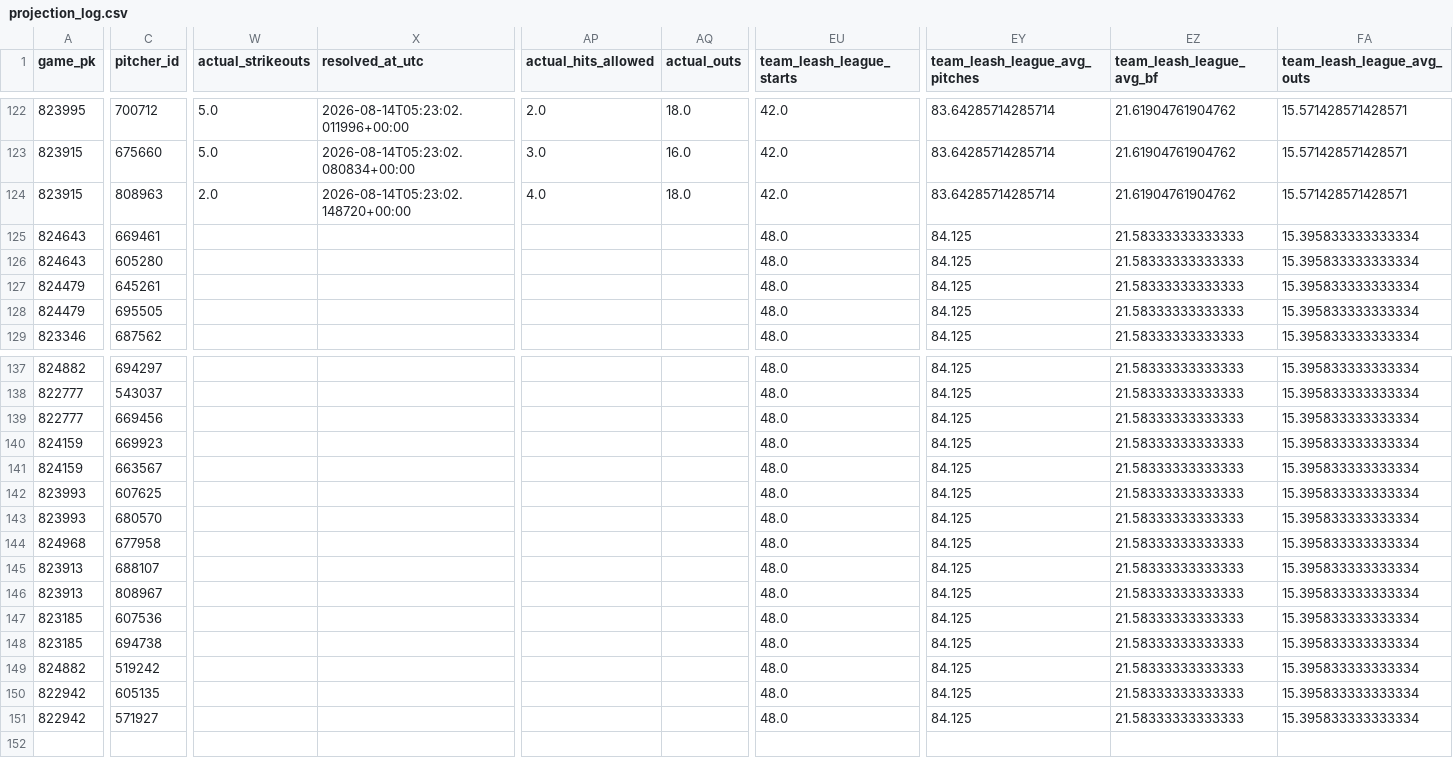
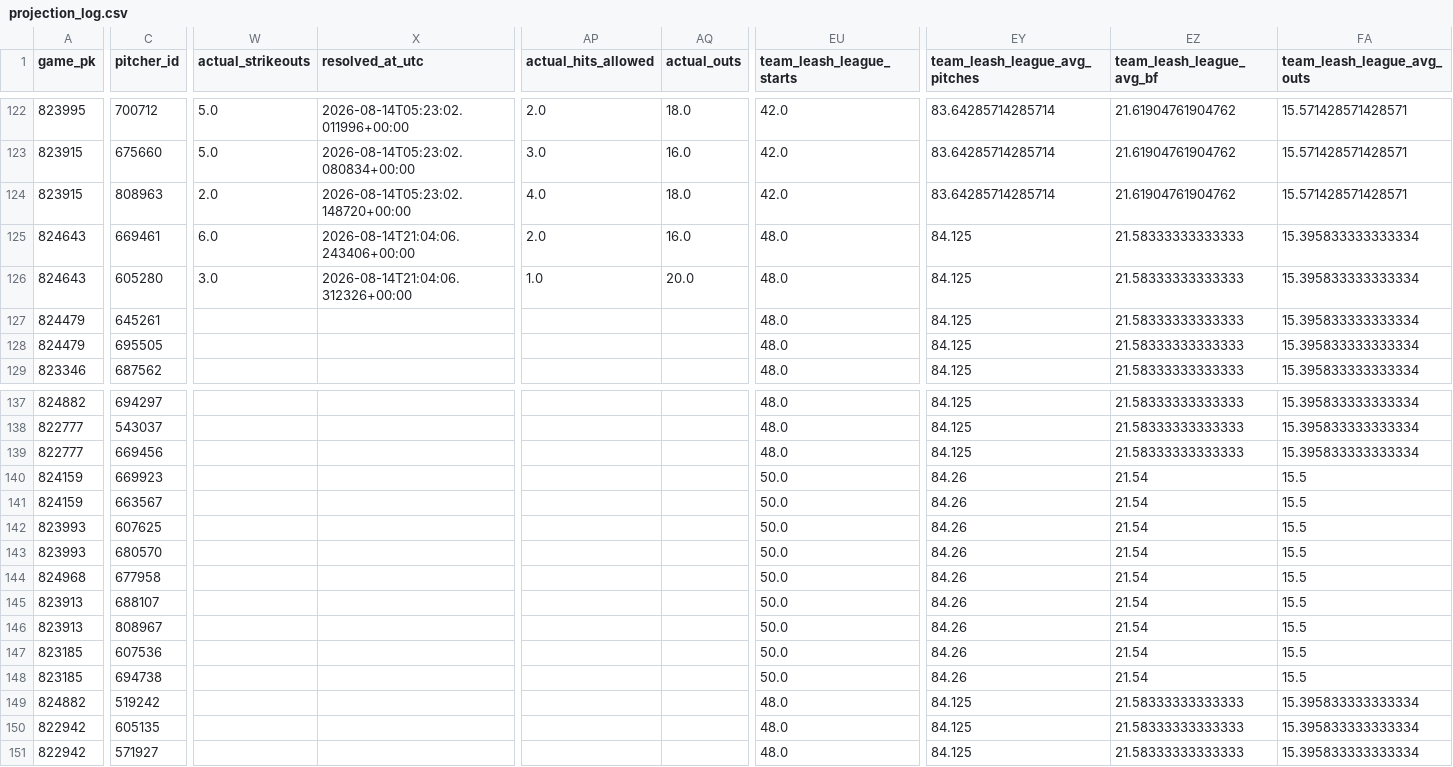
Before and after one commit to KingTud88/MLB-Prop-App, a CSV file: data/projection_log.csv, drawn as a sheet; only a part is shown, gaps mark what is left out; the diff covers the shown part only; the diff names each change by its address in the sheet, - before the commit and + after, or states it on an @@ line.

```diff
--- a/data/projection_log.csv
+++ b/data/projection_log.csv
-W125 (actual_strikeouts): (empty)
+W125 (actual_strikeouts): 6.0
-X125 (resolved_at_utc): (empty)
+X125 (resolved_at_utc): 2026-08-14T21:04:06.243406+00:00
-AP125 (actual_hits_allowed): (empty)
+AP125 (actual_hits_allowed): 2.0
-AQ125 (actual_outs): (empty)
+AQ125 (actual_outs): 16.0
-W126 (actual_strikeouts): (empty)
+W126 (actual_strikeouts): 3.0
-X126 (resolved_at_utc): (empty)
+X126 (resolved_at_utc): 2026-08-14T21:04:06.312326+00:00
-AP126 (actual_hits_allowed): (empty)
+AP126 (actual_hits_allowed): 1.0
-AQ126 (actual_outs): (empty)
+AQ126 (actual_outs): 20.0
-EU140:EU148 (team_leash_league_starts): 48.0
+EU140:EU148 (team_leash_league_starts): 50.0
-EY140:EY148 (team_leash_league_avg_pitches): 84.125
+EY140:EY148 (team_leash_league_avg_pitches): 84.26
-EZ140:EZ148 (team_leash_league_avg_bf): 21.58333333333333
+EZ140:EZ148 (team_leash_league_avg_bf): 21.54
-FA140:FA148 (team_leash_league_avg_outs): 15.395833333333334
+FA140:FA148 (team_leash_league_avg_outs): 15.5
```
Also changed, not shown: 10 edited cells elsewhere in this file, data/calibration_lineage_audit.csv, data/calibration_shadow_detail.csv, 4 other files.
